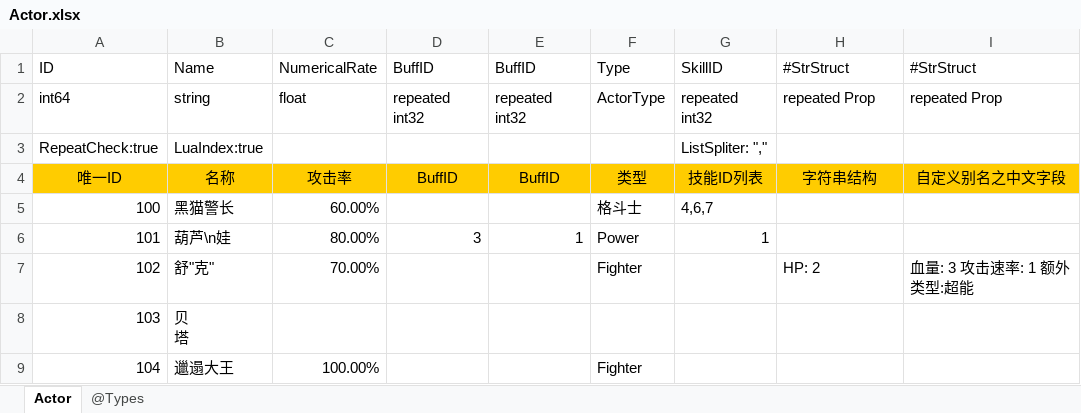
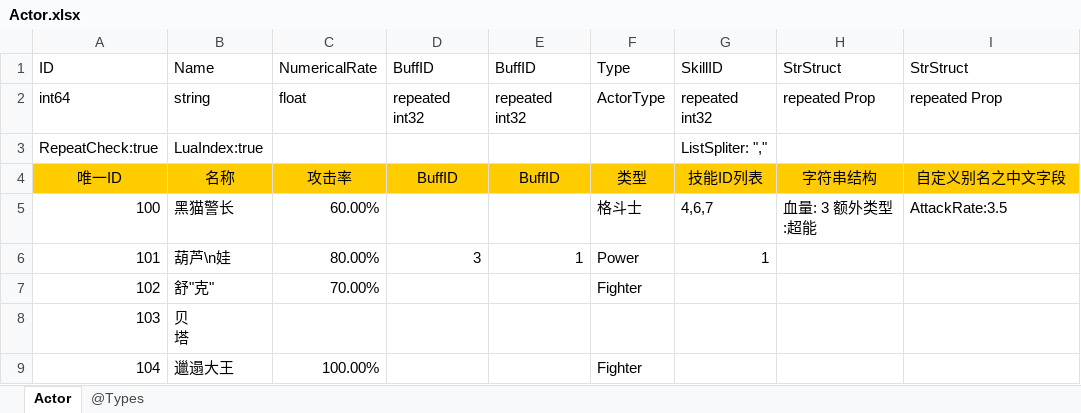
Before and after one commit to davyxu/tabtoy, an Excel workbook: testv2/Actor.xlsx, sheet Actor, drawn as a sheet; values as stored, in another font and other column widths than the file's, no borders; the diff names each change by its address in the sheet, - before the commit and + after, or states it on an @@ line.

```diff
--- a/testv2/Actor.xlsx (sheet Actor)
+++ b/testv2/Actor.xlsx (sheet Actor)
-H1: #StrStruct
+H1: StrStruct
-I1: #StrStruct
+I1: StrStruct
-H5: (empty)
+H5: 血量: 3 额外类型:超能
-I5: (empty)
+I5: AttackRate:3.5
-H7: HP: 2
+H7: (empty)
-I7: 血量: 3 攻击速率: 1 额外类型:超能
+I7: (empty)
```
Also changed, not shown: sheet @Types, 10 other files.
